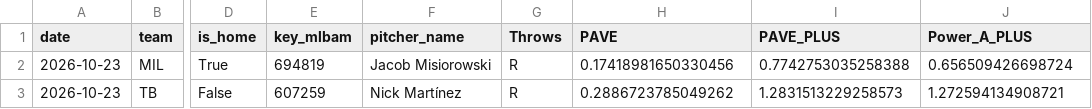
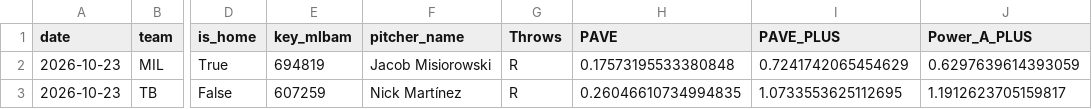
Before and after one commit to JMerchen/mlb_metrics, a CSV file: docs/data/probable_pitchers.csv, drawn as a sheet; only a part is shown, gaps mark what is left out; the diff names each change by its address in the sheet, - before the commit and + after, or states it on an @@ line.

```diff
--- a/docs/data/probable_pitchers.csv
+++ b/docs/data/probable_pitchers.csv
-H2 (PAVE): 0.17418981650330456
+H2 (PAVE): 0.17573195533380848
-I2 (PAVE_PLUS): 0.7742753035258388
+I2 (PAVE_PLUS): 0.7241742065454629
-J2 (Power_A_PLUS): 0.656509426698724
+J2 (Power_A_PLUS): 0.6297639614393059
-H3 (PAVE): 0.2886723785049262
+H3 (PAVE): 0.26046610734994835
-I3 (PAVE_PLUS): 1.2831513229258573
+I3 (PAVE_PLUS): 1.0733553625112695
-J3 (Power_A_PLUS): 1.272594134908721
+J3 (Power_A_PLUS): 1.1912623705159817
```
Also changed, not shown: docs/data/confidence.csv, docs/data/dfs_pitchers.csv, 4 other files.
